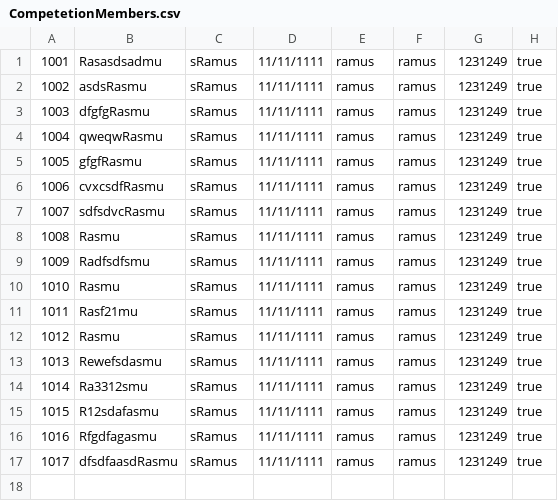
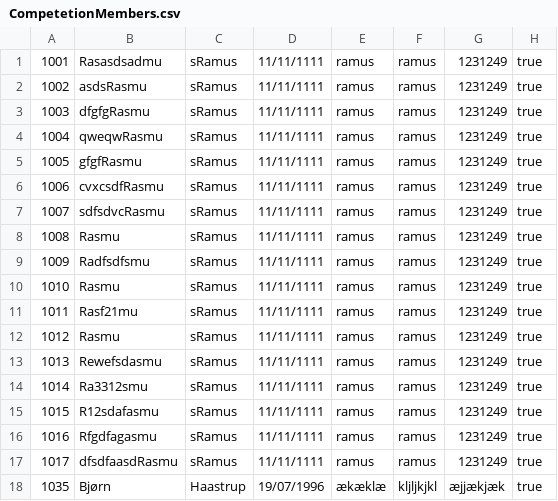
Before and after one commit to Ramilade/DelfinProjekt, a CSV file: CompetetionMembers.csv, drawn as a sheet.

```diff
--- a/CompetetionMembers.csv
+++ b/CompetetionMembers.csv
@@ -17 +17,2 @@
 1017;dfsdfaasdRasmu;sRamus;11/11/1111;ramus;ramus;1231249;true
+1035;Bjørn;Haastrup;19/07/1996;ækæklæ;kljljkjkl;æjjækjæk;true
```
Also changed, not shown: 2 other files.
